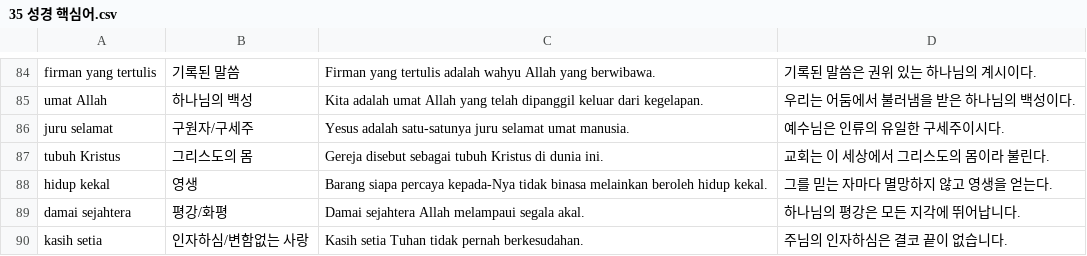
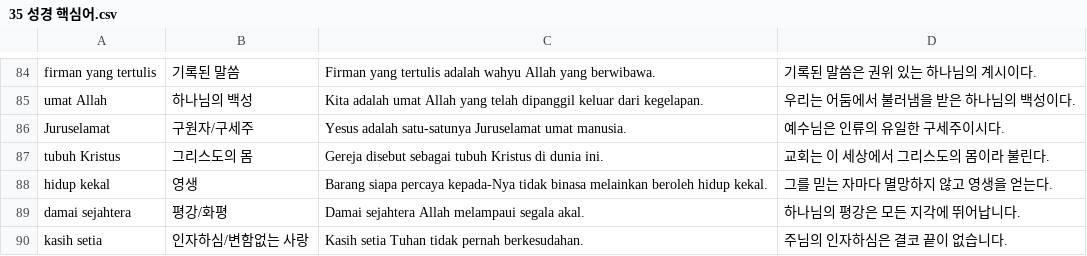
Before and after one commit to cura4world/idkr-buddy, a CSV file: data/categories/35 성경 핵심어.csv, drawn as a sheet; only a part is shown, gaps mark what is left out.

```diff
--- a/data/categories/35 성경 핵심어.csv
+++ b/data/categories/35 성경 핵심어.csv
@@ -85,3 +85,3 @@ firman yang tertulis,기록된 말씀,Firman yang tertulis adalah wahyu Allah ya
 umat Allah,하나님의 백성,Kita adalah umat Allah yang telah dipanggil keluar dari kegelapan.,우리는 어둠에서 불러냄을 받은 하나님의 백성이다.
-juru selamat,구원자/구세주,Yesus adalah satu-satunya juru selamat umat manusia.,예수님은 인류의 유일한 구세주이시다.
+Juruselamat,구원자/구세주,Yesus adalah satu-satunya Juruselamat umat manusia.,예수님은 인류의 유일한 구세주이시다.
 tubuh Kristus,그리스도의 몸,Gereja disebut sebagai tubuh Kristus di dunia ini.,교회는 이 세상에서 그리스도의 몸이라 불린다.
```
